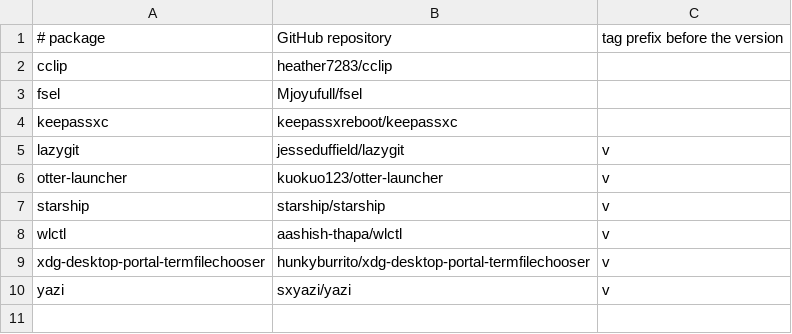
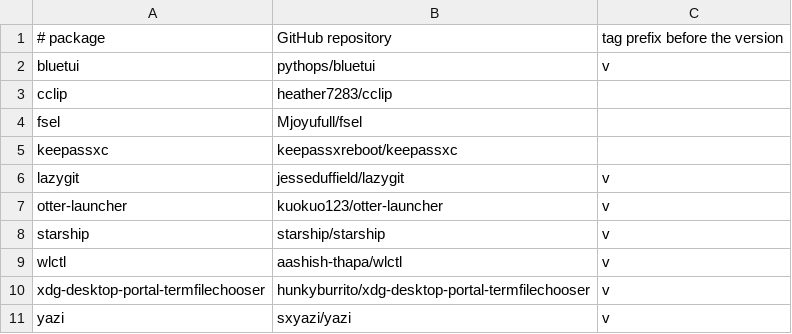
Before and after one commit to seeweedx/rpm-specs, a TSV file: upstream.tsv, drawn as a sheet; the diff names each change by its address in the sheet, - before the commit and + after, or states it on an @@ line.

Commit message:
rpm-specs: add bluetui
Fedora does not package bluetui, the Bluetooth TUI from pythops. It builds
with cargo like wlctl, and its libdbus comes vendored, so it needs no
dbus-devel.

```diff
--- a/upstream.tsv
+++ b/upstream.tsv
+row 2: bluetui | pythops/bluetui | v
```
Also changed, not shown: 2 other files.
